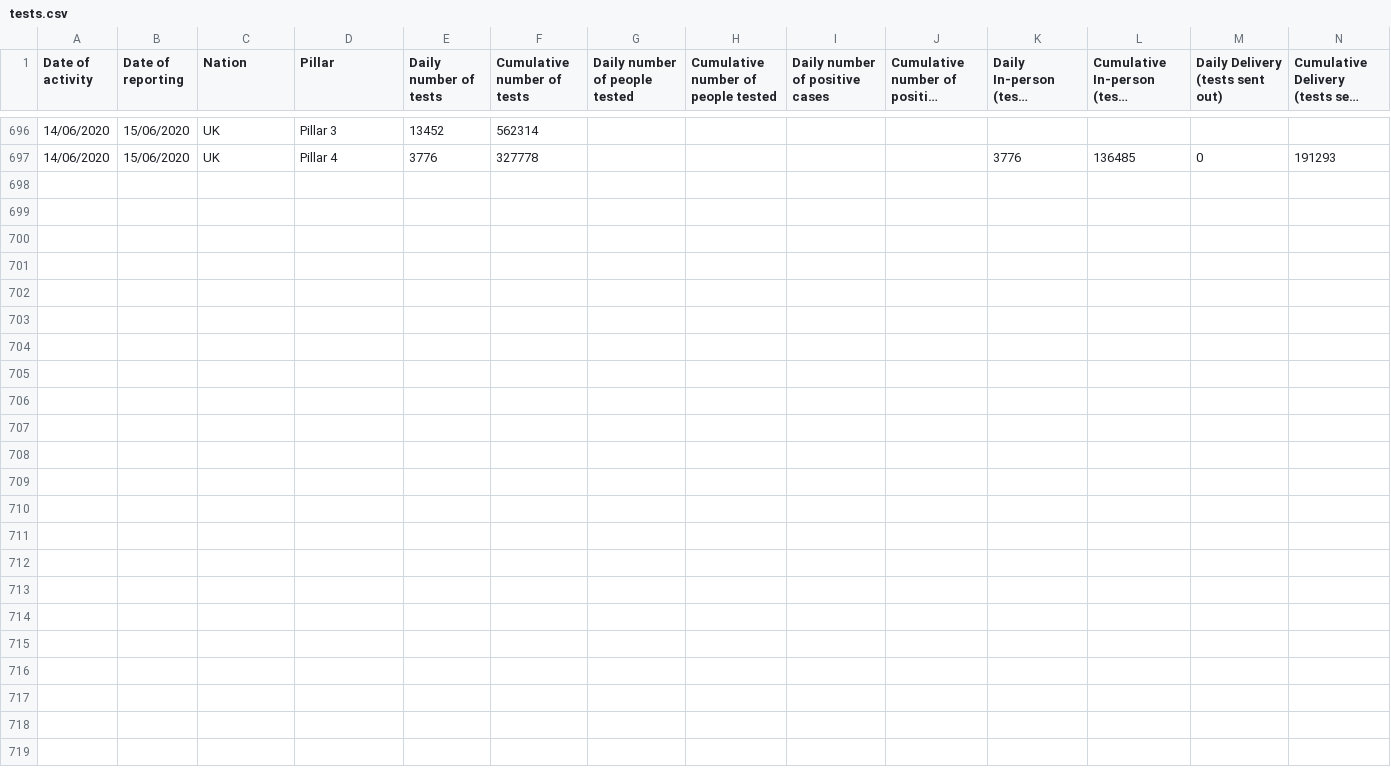
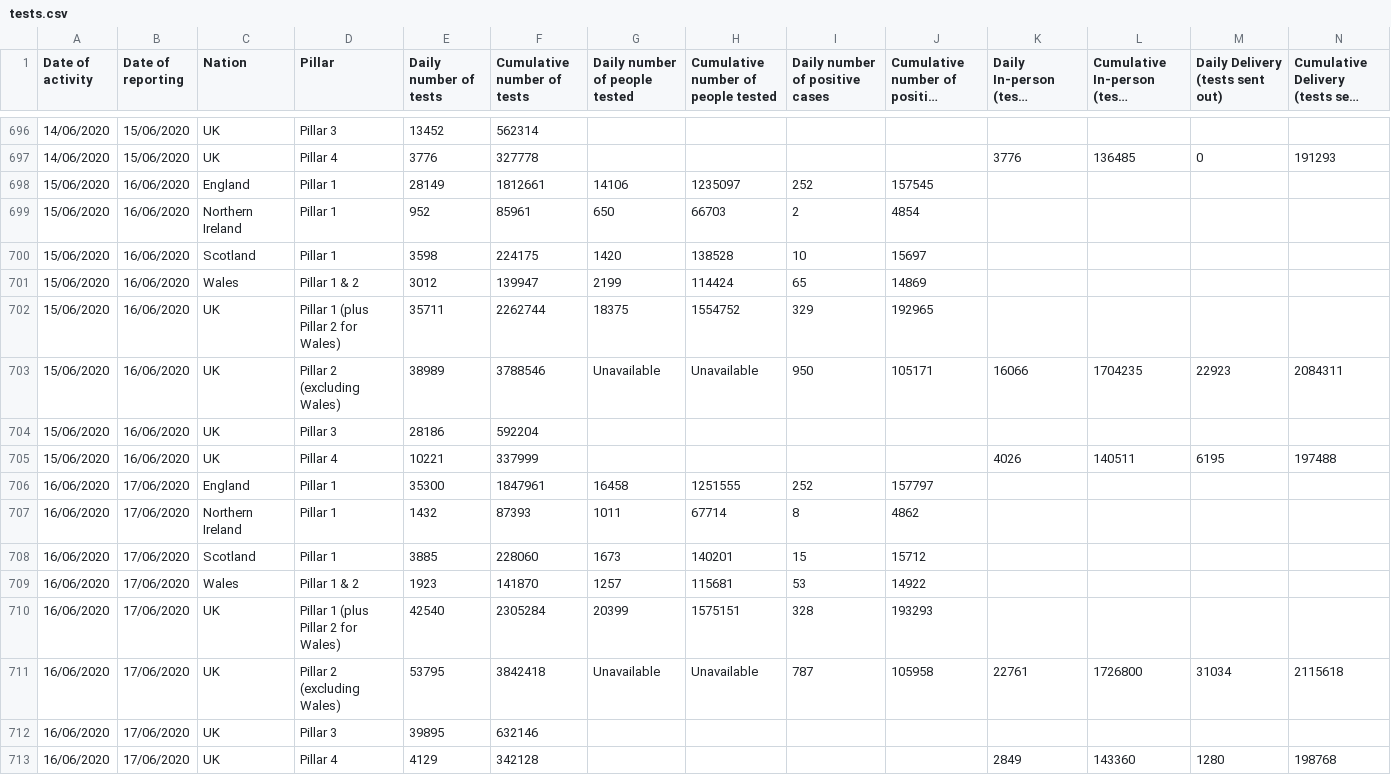
Before and after one commit to JosephLing/covid-test-capacity, a CSV file: tests.csv, drawn as a sheet; only a part is shown, gaps mark what is left out; long unchanged cells end in …; the diff names each change by its address in the sheet, - before the commit and + after, or states it on an @@ line.

```diff
--- a/tests.csv
+++ b/tests.csv
+row 698: 15/06/2020 | 16/06/2020 | England | Pillar 1 | 28149 | 1812661 | 14106 | 1235097 | 252 | 157545
+row 699: 15/06/2020 | 16/06/2020 | Northern Ireland | Pillar 1 | 952 | 85961 | 650 | 66703 | 2 | 4854
+row 700: 15/06/2020 | 16/06/2020 | Scotland | Pillar 1 | 3598 | 224175 | 1420 | 138528 | 10 | 15697
+row 701: 15/06/2020 | 16/06/2020 | Wales | Pillar 1 & 2 | 3012 | 139947 | 2199 | 114424 | 65 | 14869
+row 702: 15/06/2020 | 16/06/2020 | UK | Pillar 1 (plus Pillar 2 for Wales) | 35711 | 2262744 | 18375 | 1554752 | 329 | 192965
+row 703: 15/06/2020 | 16/06/2020 | UK | Pillar 2 (excluding Wales) | 38989 | 3788546 | Unavailable | Unavailable | 950 | 105171 | 16066 | 1704235 | 22923 | 2084311
+row 704: 15/06/2020 | 16/06/2020 | UK | Pillar 3 | 28186 | 592204
+row 705: 15/06/2020 | 16/06/2020 | UK | Pillar 4 | 10221 | 337999 |  |  |  |  | 4026 | 140511 | 6195 | 197488
+row 706: 16/06/2020 | 17/06/2020 | England | Pillar 1 | 35300 | 1847961 | 16458 | 1251555 | 252 | 157797
+row 707: 16/06/2020 | 17/06/2020 | Northern Ireland | Pillar 1 | 1432 | 87393 | 1011 | 67714 | 8 | 4862
+row 708: 16/06/2020 | 17/06/2020 | Scotland | Pillar 1 | 3885 | 228060 | 1673 | 140201 | 15 | 15712
+row 709: 16/06/2020 | 17/06/2020 | Wales | Pillar 1 & 2 | 1923 | 141870 | 1257 | 115681 | 53 | 14922
+row 710: 16/06/2020 | 17/06/2020 | UK | Pillar 1 (plus Pillar 2 for Wales) | 42540 | 2305284 | 20399 | 1575151 | 328 | 193293
+row 711: 16/06/2020 | 17/06/2020 | UK | Pillar 2 (excluding Wales) | 53795 | 3842418 | Unavailable | Unavailable | 787 | 105958 | 22761 | 1726800 | 31034 | 2115618
+row 712: 16/06/2020 | 17/06/2020 | UK | Pillar 3 | 39895 | 632146
+row 713: 16/06/2020 | 17/06/2020 | UK | Pillar 4 | 4129 | 342128 |  |  |  |  | 2849 | 143360 | 1280 | 198768
```
Also changed, not shown: 17 other files.
